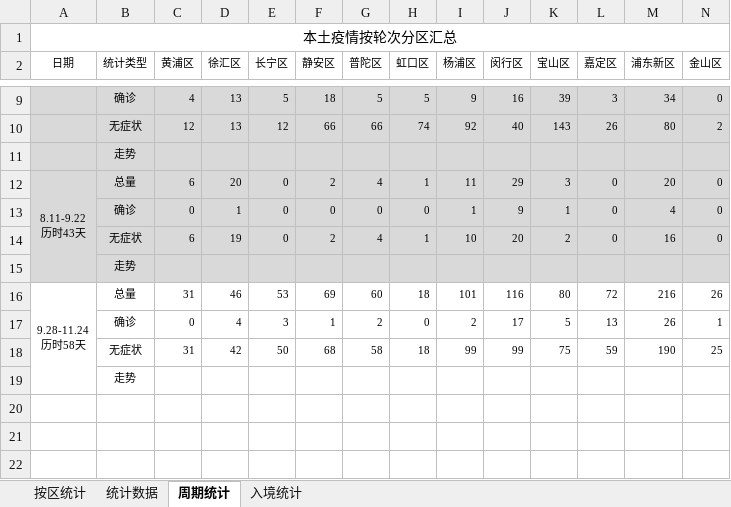
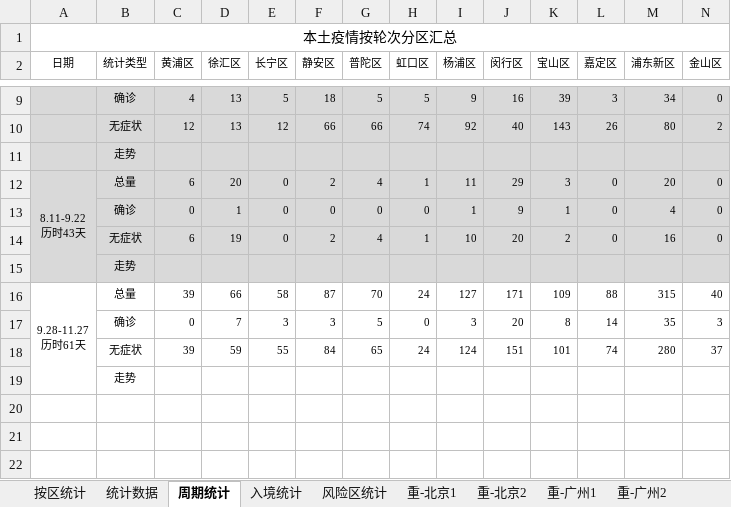
Before and after one commit to KylinHuang7/covid19, an Excel workbook: 2022春上海新冠病例统计.xlsx, sheet 周期统计, drawn as a sheet; only a part is shown, gaps mark what is left out; values as stored, in another font and other column widths than the file's, no borders; conditional formats not drawn; removed rows and columns are numbered as before the commit, all else as after; rows hold the shown columns only; ↵ is a line break in a cell; the diff names each change by its address in the sheet, - before the commit and + after, or states it on an @@ line.

```diff
--- a/2022春上海新冠病例统计.xlsx (sheet 周期统计)
+++ b/2022春上海新冠病例统计.xlsx (sheet 周期统计)
+sheet tab: 风险区统计
+sheet tab: 重-北京1
+sheet tab: 重-北京2
+sheet tab: 重-广州1
+sheet tab: 重-广州2
-row 16: 9.28-11.24 ↵ 历时58天 | 总量 | 31 | 46 | 53 | 69 | 60 | 18 | 101 | 116 | 80 | 72 | 216 | 26
-row 17:  | 确诊 | 0 | 4 | 3 | 1 | 2 | 0 | 2 | 17 | 5 | 13 | 26 | 1
-row 18:  | 无症状 | 31 | 42 | 50 | 68 | 58 | 18 | 99 | 99 | 75 | 59 | 190 | 25
+row 16: 9.28-11.27 ↵ 历时61天 | 总量 | 39 | 66 | 58 | 87 | 70 | 24 | 127 | 171 | 109 | 88 | 315 | 40
+row 17:  | 确诊 | 0 | 7 | 3 | 3 | 5 | 0 | 3 | 20 | 8 | 14 | 35 | 3
+row 18:  | 无症状 | 39 | 59 | 55 | 84 | 65 | 24 | 124 | 151 | 101 | 74 | 280 | 37
```
Also changed, not shown: sheet 按区统计, sheet 统计数据, sheet 入境统计, other sheet tabs, hidden cells, 2 other files.
